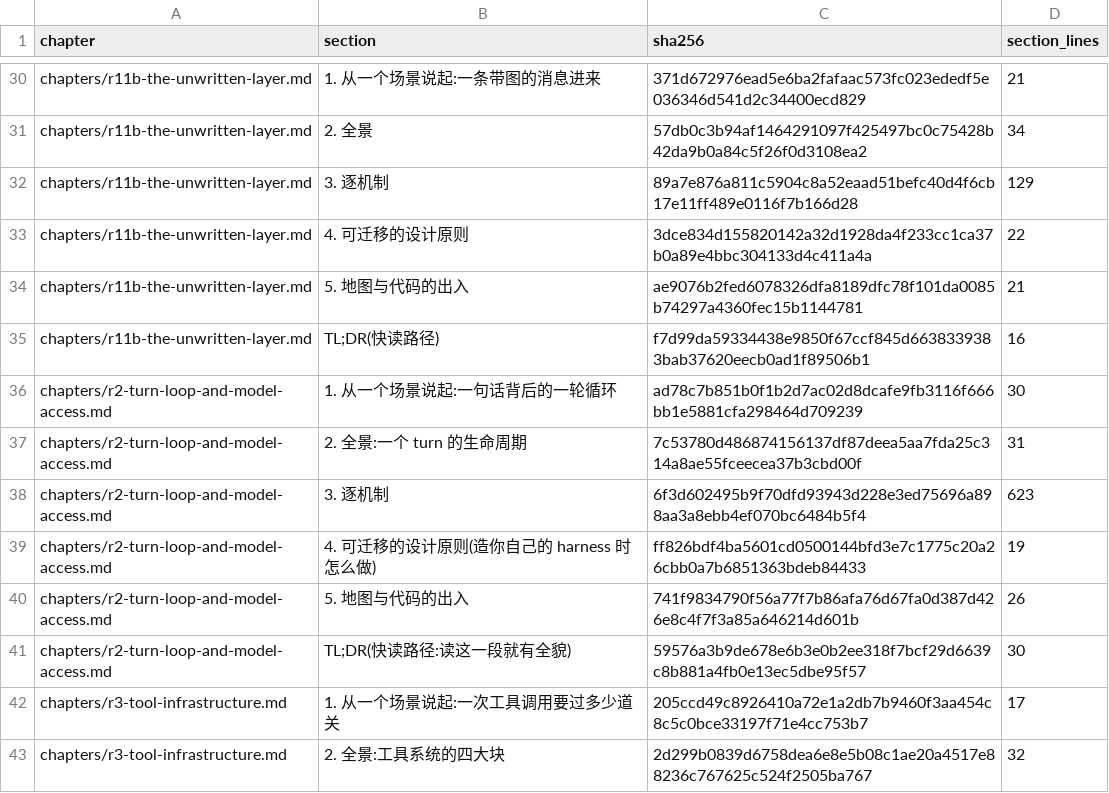
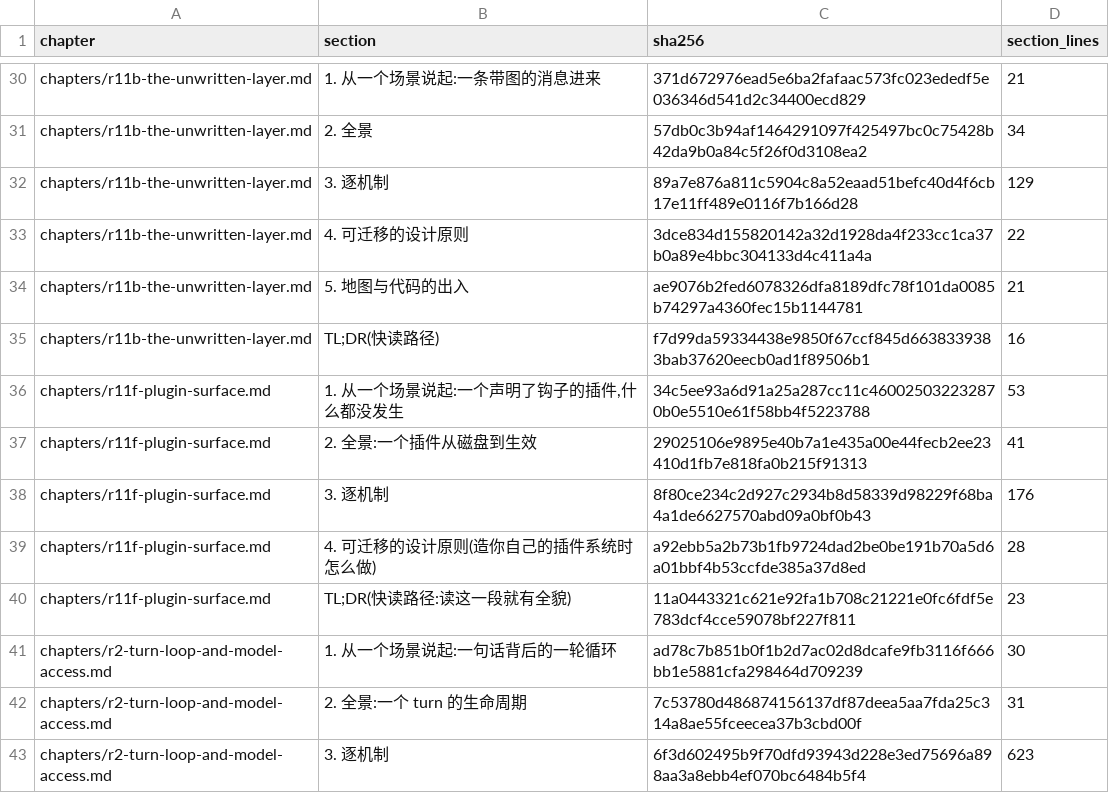
Before and after one commit to BillBeam/hermes-study, a TSV file: data/r11e/section-digests.tsv, drawn as a sheet; only a part is shown, gaps mark what is left out; the shorter side is filled out with more unchanged rows; the diff names each change by its address in the sheet, - before the commit and + after, or states it on an @@ line.

```diff
--- a/data/r11e/section-digests.tsv
+++ b/data/r11e/section-digests.tsv
+row 36: chapters/r11f-plugin-surface.md | 1. 从一个场景说起:一个声明了钩子的插件,什么都没发生 | 34c5ee93a6d91a25a287cc11c460025032232870b0e5510e61f58bb4f5223788 | 53
+row 37: chapters/r11f-plugin-surface.md | 2. 全景:一个插件从磁盘到生效 | 29025106e9895e40b7a1e435a00e44fecb2ee23410d1fb7e818fa0b215f91313 | 41
+row 38: chapters/r11f-plugin-surface.md | 3. 逐机制 | 8f80ce234c2d927c2934b8d58339d98229f68ba4a1de6627570abd09a0bf0b43 | 176
+row 39: chapters/r11f-plugin-surface.md | 4. 可迁移的设计原则(造你自己的插件系统时怎么做) | a92ebb5a2b73b1fb9724dad2be0be191b70a5d6a01bbf4b53ccfde385a37d8ed | 28
+row 40: chapters/r11f-plugin-surface.md | TL;DR(快读路径:读这一段就有全貌) | 11a0443321c621e92fa1b708c21221e0fc6fdf5e783dcf4cce59078bf227f811 | 23
```
Also changed, not shown: data/chapter-order.tsv, data/ledger.tsv, 8 other files.
